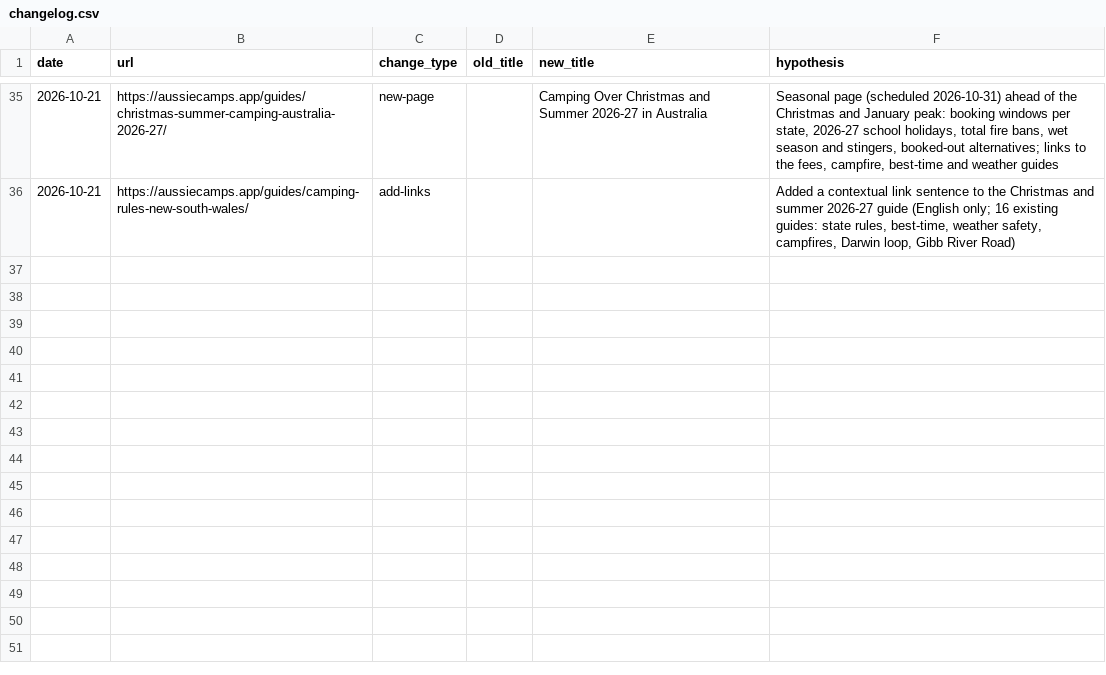
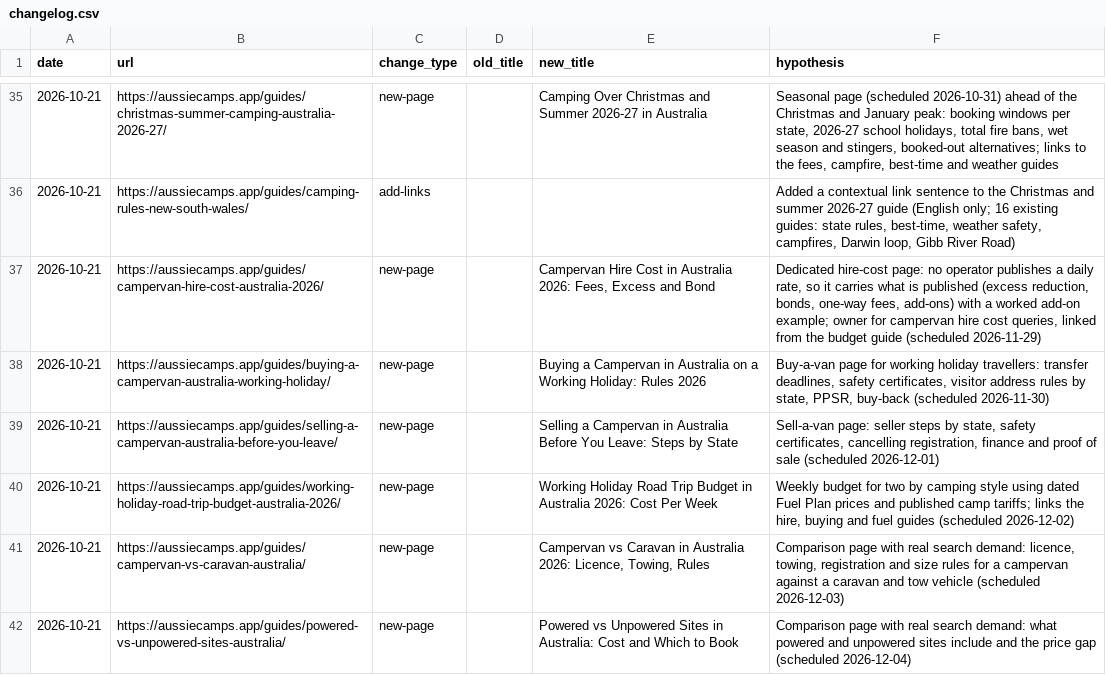
Before and after one commit to CristianRus4/aussiecamps-web, a CSV file: docs/growth/changelog.csv, drawn as a sheet; only a part is shown, gaps mark what is left out.

```diff
--- a/docs/growth/changelog.csv
+++ b/docs/growth/changelog.csv
@@ -36 +36,7 @@ date,url,change_type,old_title,new_title,hypothesis
 2026-10-21,"https://aussiecamps.app/guides/camping-rules-new-south-wales/",add-links,"","","Added a contextual link sentence to the Christmas and summer 2026-27 guide (English only; 16 existing guides: state rules, best-time, weather safety, campfires, Darwin loop, Gibb River Road)"
+2026-10-21,"https://aussiecamps.app/guides/campervan-hire-cost-australia-2026/",new-page,"","Campervan Hire Cost in Australia 2026: Fees, Excess and Bond","Dedicated hire-cost page: no operator publishes a daily rate, so it carries what is published (excess reduction, bonds, one-way fees, add-ons) with a worked add-on example; owner for campervan hire cost queries, linked from the budget guide (scheduled 2026-11-29)"
+2026-10-21,"https://aussiecamps.app/guides/buying-a-campervan-australia-working-holiday/",new-page,"","Buying a Campervan in Australia on a Working Holiday: Rules 2026","Buy-a-van page for working holiday travellers: transfer deadlines, safety certificates, visitor address rules by state, PPSR, buy-back (scheduled 2026-11-30)"
+2026-10-21,"https://aussiecamps.app/guides/selling-a-campervan-australia-before-you-leave/",new-page,"","Selling a Campervan in Australia Before You Leave: Steps by State","Sell-a-van page: seller steps by state, safety certificates, cancelling registration, finance and proof of sale (scheduled 2026-12-01)"
+2026-10-21,"https://aussiecamps.app/guides/working-holiday-road-trip-budget-australia-2026/",new-page,"","Working Holiday Road Trip Budget in Australia 2026: Cost Per Week","Weekly budget for two by camping style using dated Fuel Plan prices and published camp tariffs; links the hire, buying and fuel guides (scheduled 2026-12-02)"
+2026-10-21,"https://aussiecamps.app/guides/campervan-vs-caravan-australia/",new-page,"","Campervan vs Caravan in Australia 2026: Licence, Towing, Rules","Comparison page with real search demand: licence, towing, registration and size rules for a campervan against a caravan and tow vehicle (scheduled 2026-12-03)"
+2026-10-21,"https://aussiecamps.app/guides/powered-vs-unpowered-sites-australia/",new-page,"","Powered vs Unpowered Sites in Australia: Cost and Which to Book","Comparison page with real search demand: what powered and unpowered sites include and the price gap (scheduled 2026-12-04)"
```
Also changed, not shown: docs/growth/audit/keyword-map.csv, 18 other files.
